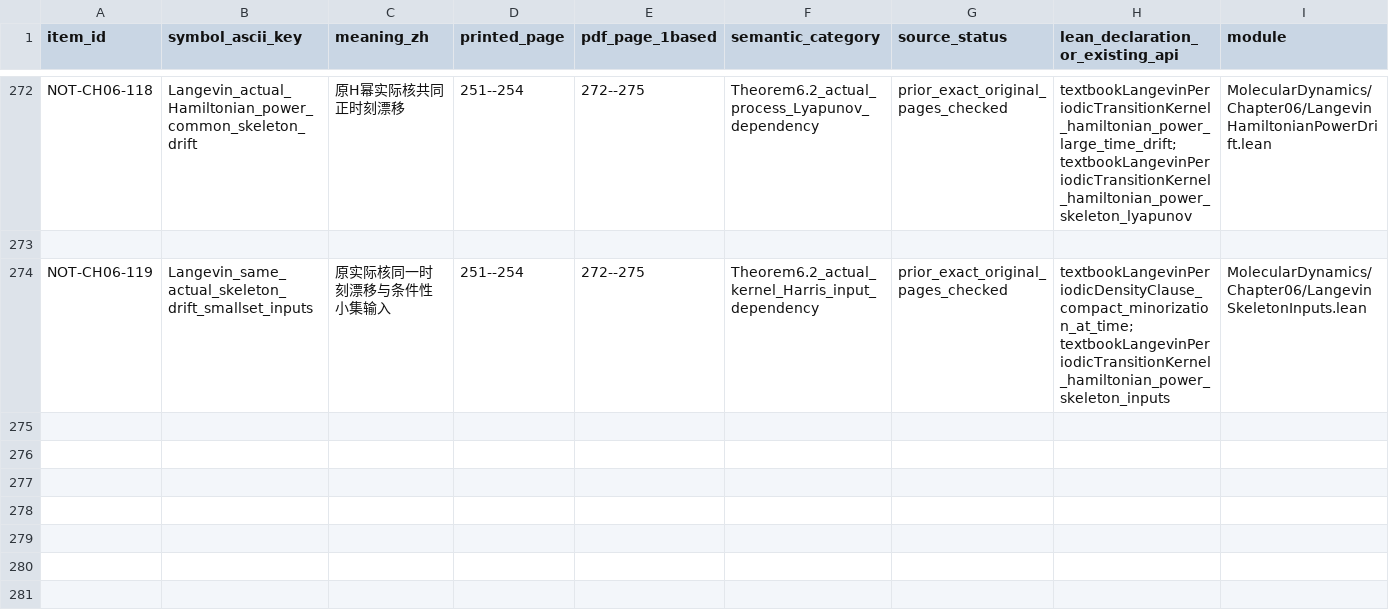
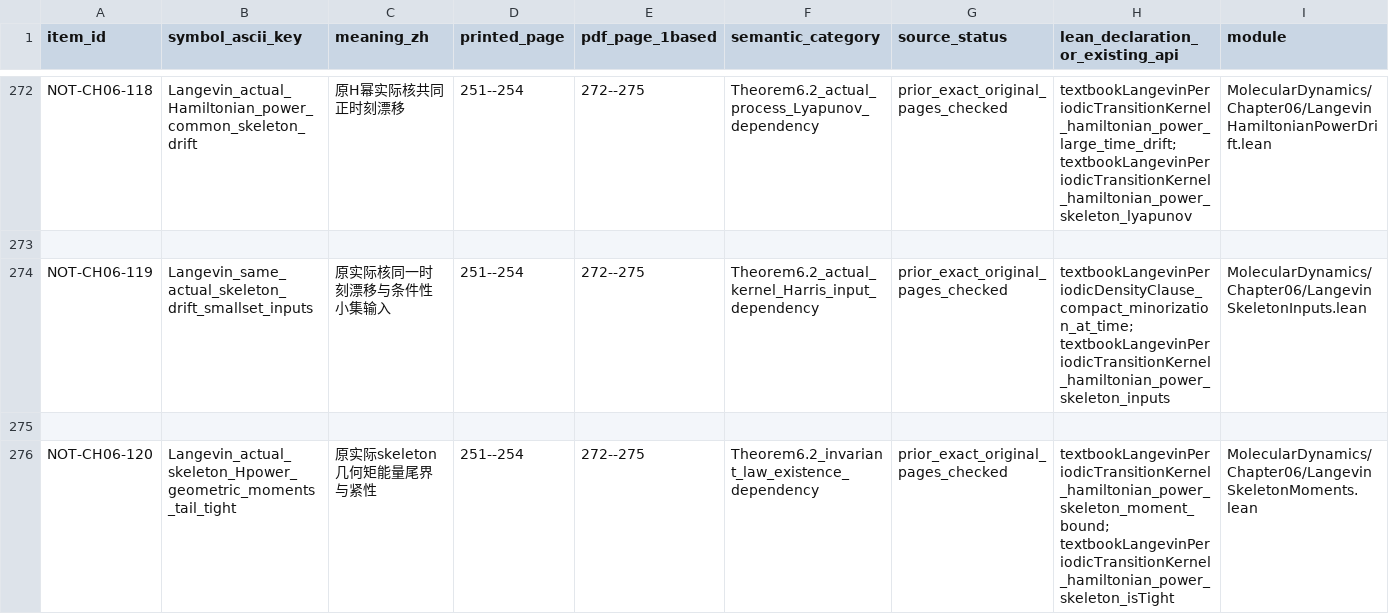
Before and after one commit to zhuanxv-G/MolecularDynamicsFormalization, a CSV file: docs/NOTATION_INVENTORY.csv, drawn as a sheet; only a part is shown, gaps mark what is left out; rows hold the shown columns only; the diff names each change by its address in the sheet, - before the commit and + after, or states it on an @@ line.

```diff
--- a/docs/NOTATION_INVENTORY.csv
+++ b/docs/NOTATION_INVENTORY.csv
+row 275: (empty)
+row 276: NOT-CH06-120 | Langevin_actual_skeleton_Hpower_geometric_moments_tail_tight | 原实际skeleton几何矩能量尾界与紧性 | 251--254 | 272--275 | Theorem6.2_invariant_law_existence_dependency | prior_exact_original_pages_checked | textbookLangevinPeriodicTransitionKernel_hamiltonian_power_skeleton_moment_bound; textbookLangevinPeriodicTransitionKernel_hamiltonian_power_skeleton_isTight | MolecularDynamics/Chapter06/LangevinSkeletonMoments.lean
```
Also changed, not shown: docs/audits/2026-10-01-initial/CLAIM_LEDGER.csv, 27 other files.
